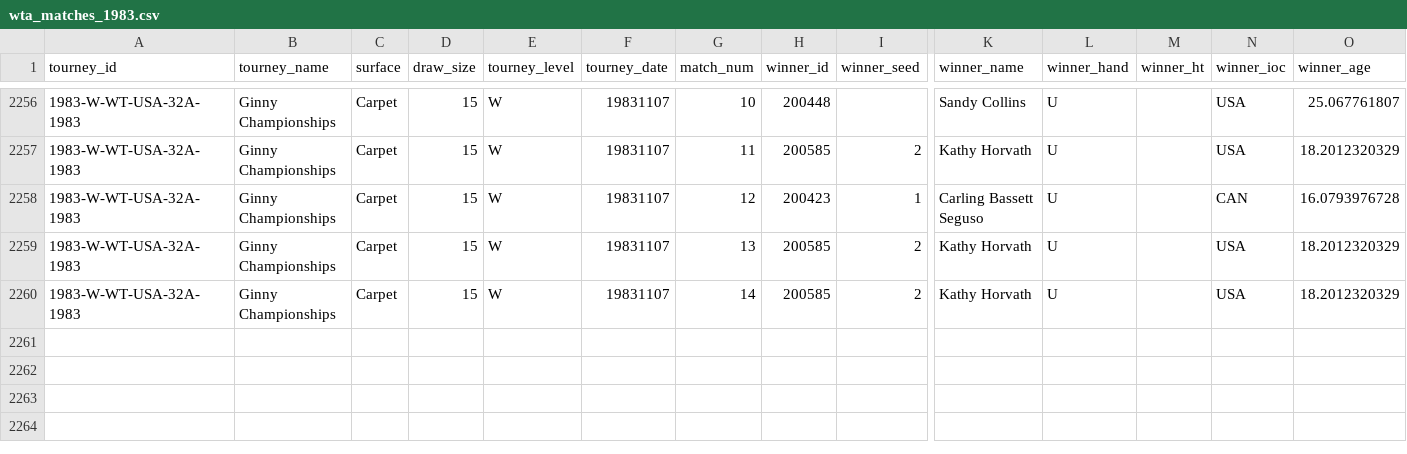
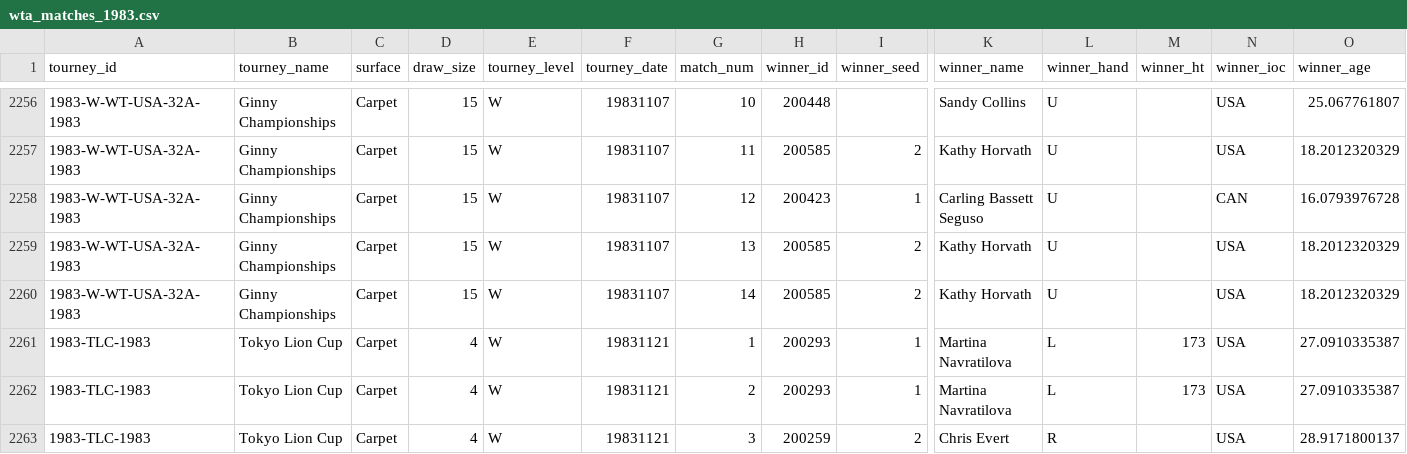
Before and after one commit to JeffSackmann/tennis_wta, a CSV file: wta_matches_1983.csv, drawn as a sheet; only a part is shown, gaps mark what is left out; rows hold the shown columns only; the diff names each change by its address in the sheet, - before the commit and + after, or states it on an @@ line.

```diff
--- a/wta_matches_1983.csv
+++ b/wta_matches_1983.csv
+row 2261: 1983-TLC-1983 | Tokyo Lion Cup | Carpet | 4 | W | 19831121 | 1 | 200293 | 1 | Martina Navratilova | L | 173 | USA | 27.0910335387
+row 2262: 1983-TLC-1983 | Tokyo Lion Cup | Carpet | 4 | W | 19831121 | 2 | 200293 | 1 | Martina Navratilova | L | 173 | USA | 27.0910335387
+row 2263: 1983-TLC-1983 | Tokyo Lion Cup | Carpet | 4 | W | 19831121 | 3 | 200259 | 2 | Chris Evert | R |  | USA | 28.9171800137
```
Also changed, not shown: wta_matches_1978.csv, wta_matches_1979.csv, 4 other files.
